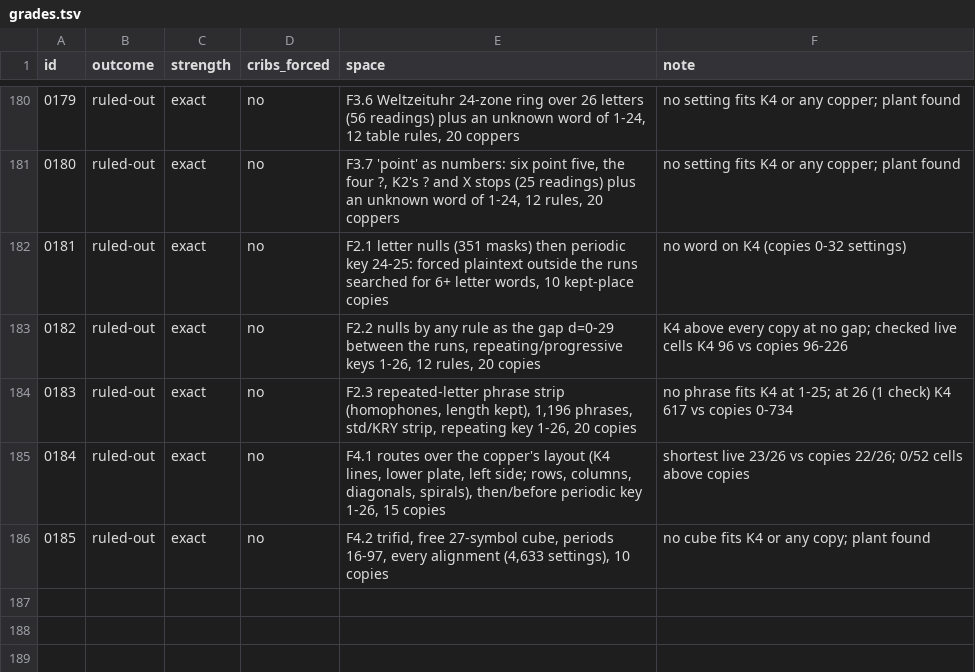
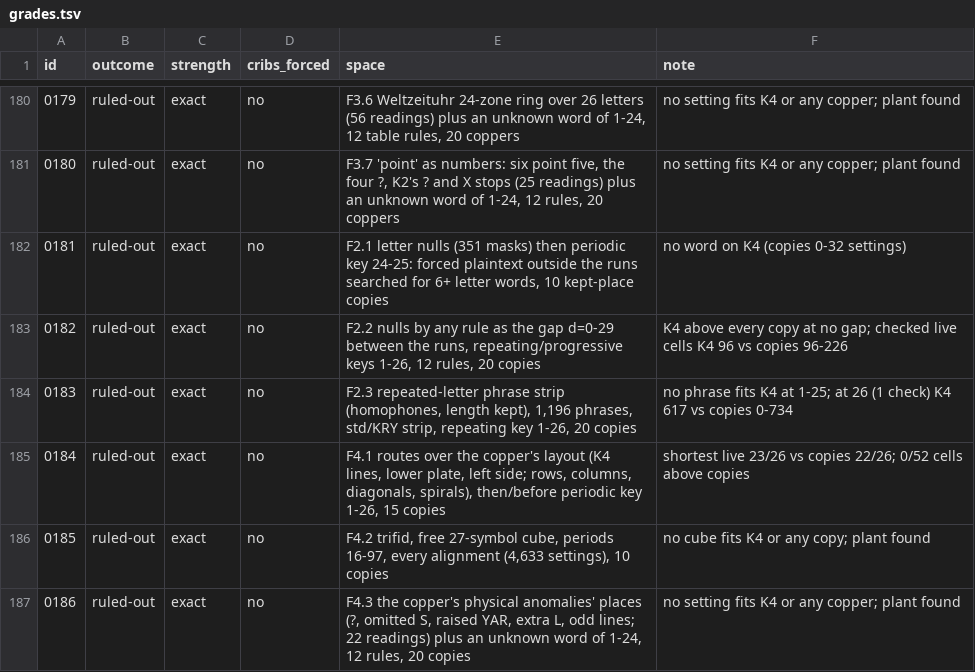
Before and after one commit to akaalias/k4, a TSV file: grades.tsv, drawn as a sheet; only a part is shown, gaps mark what is left out; the diff names each change by its address in the sheet, - before the commit and + after, or states it on an @@ line.

```diff
--- a/grades.tsv
+++ b/grades.tsv
+row 187: 0186 | ruled-out | exact | no | F4.3 the copper's physical anomalies' places (?, omitted S, raised YAR, extra L, odd lines; 22 readings) plus an unknown word of 1-24, 12 rules, 20 copies | no setting fits K4 or any copper; plant found
```
Also changed, not shown: 7 other files.
